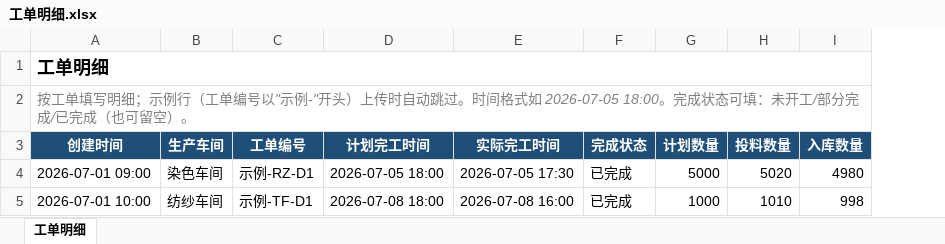
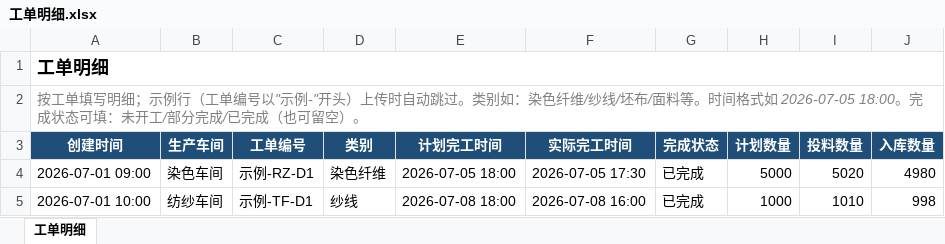
Before and after one commit to clarkwang1980/cost-settlement-platform, an Excel workbook: sample_templates/工单明细.xlsx, sheet 工单明细, drawn as a sheet; values as stored, in another font and other column widths than the file's, no borders; the diff names each change by its address in the sheet, - before the commit and + after, or states it on an @@ line.

Commit message:
v1.5.10 工单成本表新增四列：产品前加"类别"、产品后加"计划完工时间/实际完工时间/完成状态"，均优先取工单明细（WorkOrderDetail 上传数据，类别/计划完工/实际完工/完成状态按工单编号关联），无明细回退（类别=工单类型、计划完工=WorkOrder.planned_finish、实际完工=报工最大时间、完成状态=系统判定）；工单明细上传模板新增"类别"列（第10列）；页面/每车间导出/全量导出三处同步

```diff
--- a/sample_templates/工单明细.xlsx (sheet 工单明细)
+++ b/sample_templates/工单明细.xlsx (sheet 工单明细)
+column D (类别), rows 4-5: 染色纤维 | 纱线
-A2 (创建时间): …动跳过。时间格式…
+A2 (创建时间): …动跳过。类别如：染色纤维/纱线/坯布/面料等。时间格式…
```
Also changed, not shown: 6 other files.
